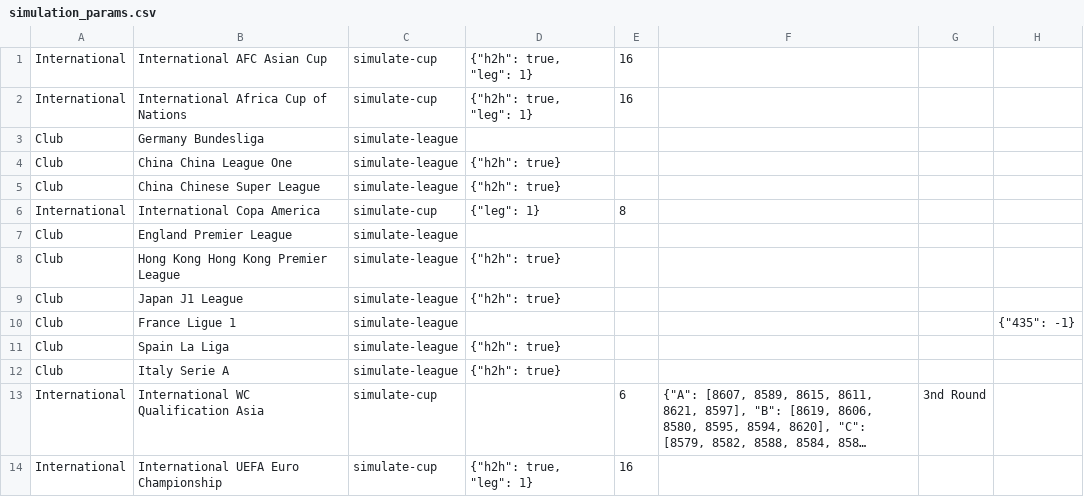
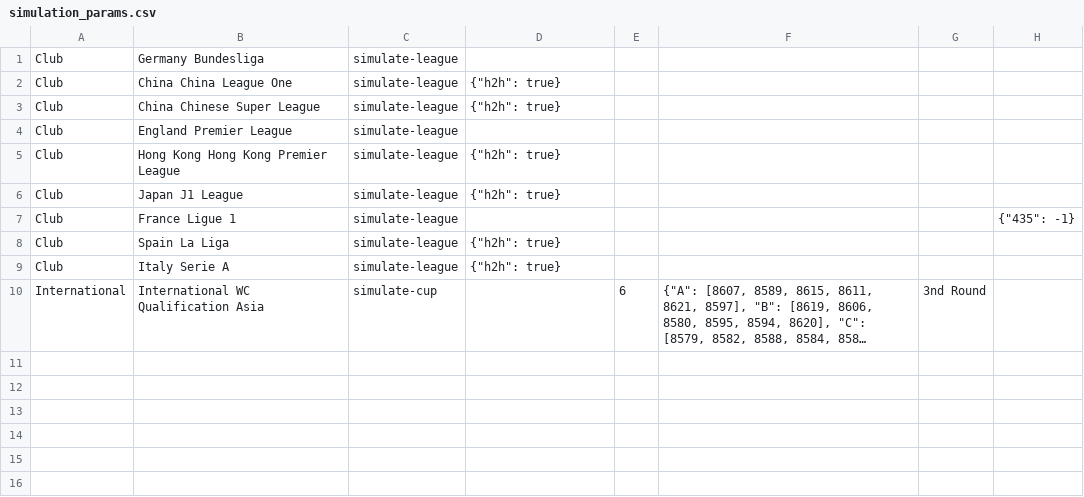
Before and after one commit to tanjt107/football-prediction, a CSV file: assets/simulation_params.csv, drawn as a sheet; long unchanged cells end in …; the diff names each change by its address in the sheet, - before the commit and + after, or states it on an @@ line.

Commit message:
chore: remove finished tournaments

```diff
--- a/assets/simulation_params.csv
+++ b/assets/simulation_params.csv
-row 1: International | International AFC Asian Cup | simulate-cup | {"h2h": true, "leg": 1} | 16
-row 2: International | International Africa Cup of Nations | simulate-cup | {"h2h": true, "leg": 1} | 16
-row 6: International | International Copa America | simulate-cup | {"leg": 1} | 8
-row 14: International | International UEFA Euro Championship | simulate-cup | {"h2h": true, "leg": 1} | 16
```
